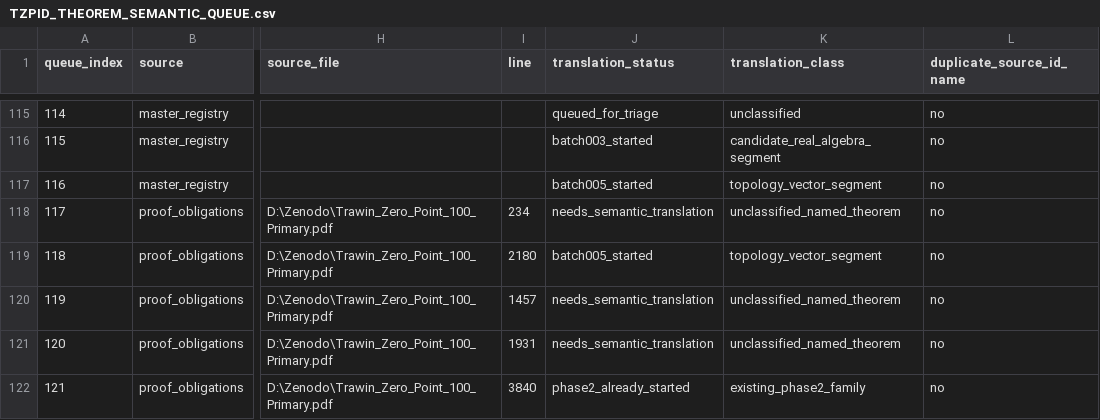
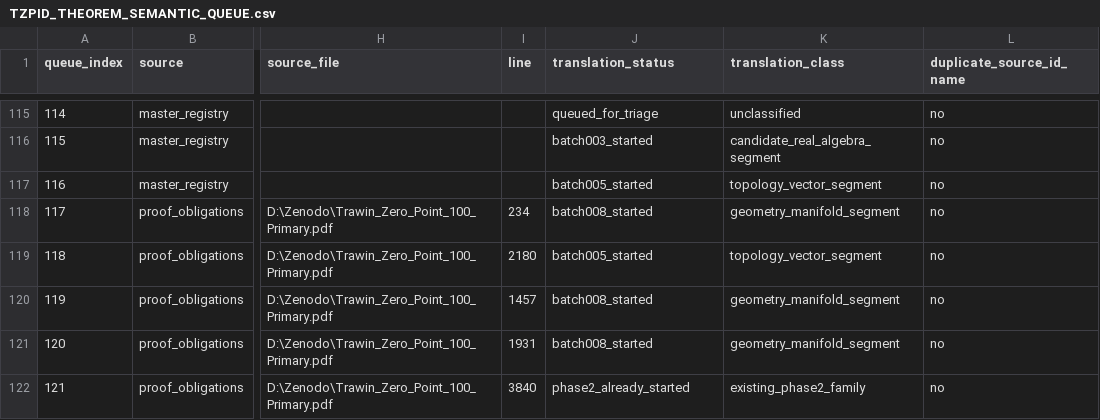
Before and after one commit to DanielAlexanderTrawin/tzpid-proof-pipeline, a CSV file: TZPID_THEOREM_SEMANTIC_QUEUE.csv, drawn as a sheet; only a part is shown, gaps mark what is left out; the diff covers the shown part only; the diff names each change by its address in the sheet, - before the commit and + after, or states it on an @@ line.

Commit message:
Add geometry manifold semantic batch

```diff
--- a/TZPID_THEOREM_SEMANTIC_QUEUE.csv
+++ b/TZPID_THEOREM_SEMANTIC_QUEUE.csv
-J118 (translation_status): needs_semantic_translation
+J118 (translation_status): batch008_started
-K118 (translation_class): unclassified_named_theorem
+K118 (translation_class): geometry_manifold_segment
-J120:J121 (translation_status): needs_semantic_translation
+J120:J121 (translation_status): batch008_started
-K120:K121 (translation_class): unclassified_named_theorem
+K120:K121 (translation_class): geometry_manifold_segment
```
Also changed, not shown: 28 edited cells elsewhere in this file, 6 other files.
